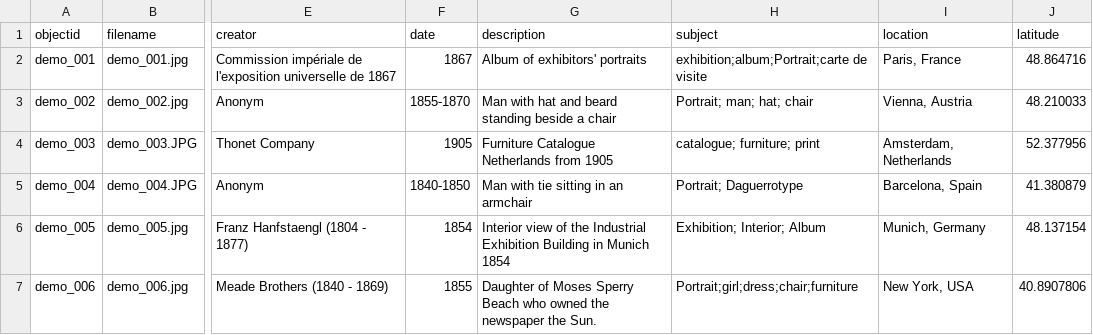
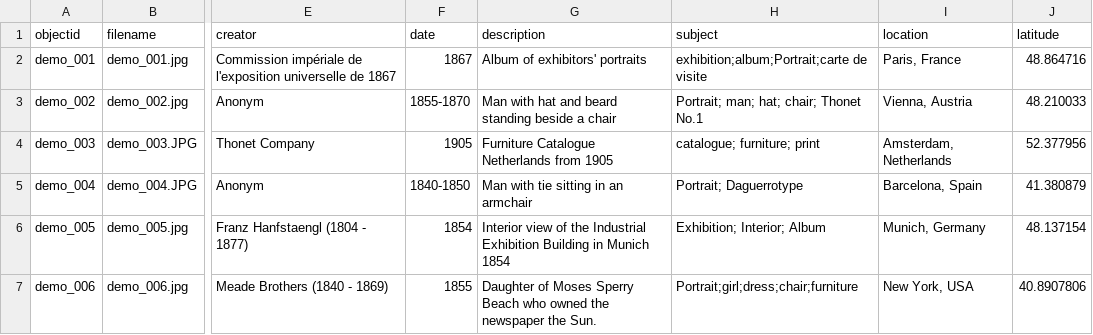
Before and after one commit to Fraukindermann/Mapping-Thonet, a CSV file: _data/demo-metadata.csv, drawn as a sheet; only a part is shown, gaps mark what is left out; the diff names each change by its address in the sheet, - before the commit and + after, or states it on an @@ line.

Commit message:
Update demo-metadata.csv

```diff
--- a/_data/demo-metadata.csv
+++ b/_data/demo-metadata.csv
-H3 (subject): Portrait; man; hat; chair
+H3 (subject): Portrait; man; hat; chair; Thonet No.1
```
